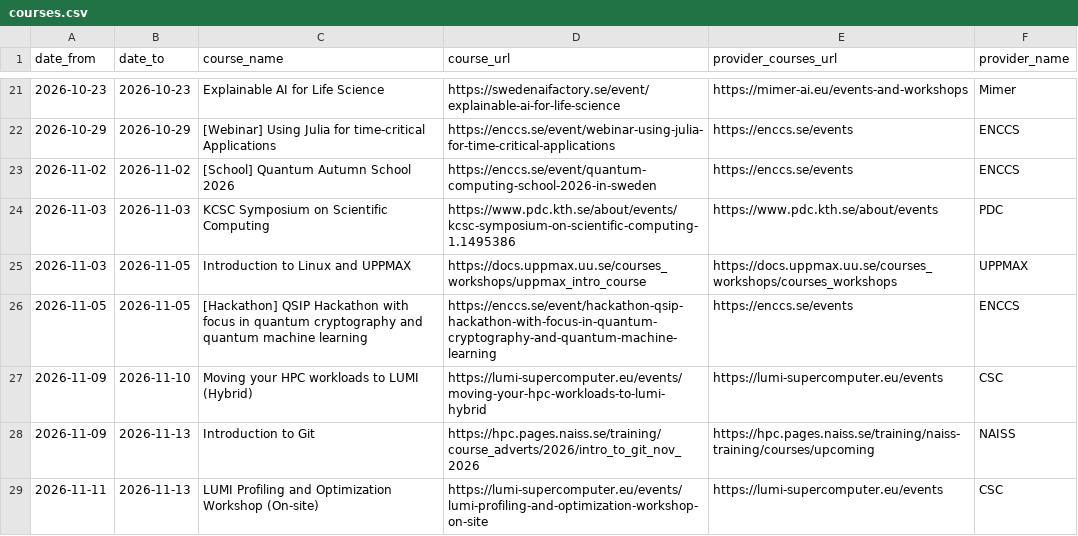
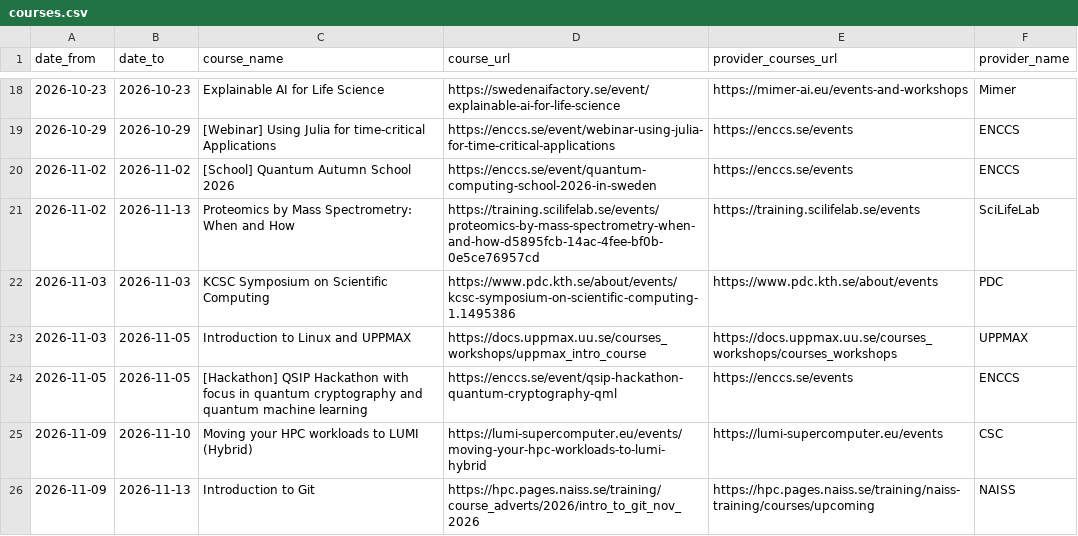
Before and after one commit to NBISweden/SCoRe_user_doc, a CSV file: docs/courses.csv, drawn as a sheet; only a part is shown, gaps mark what is left out; the shorter side is filled out with more unchanged rows; the diff covers the shown part only.

```diff
--- a/docs/courses.csv
+++ b/docs/courses.csv
@@ -23,5 +20,6 @@ date_from,date_to,course_name,course_url,provider_courses_url,provider_name
 2026-11-02,2026-11-02,[School] Quantum Autumn School 2026,https://enccs.se/event/quantum-computing-school-2026-in-sweden,https://enccs.se/events,ENCCS
+2026-11-02,2026-11-13,Proteomics by Mass Spectrometry: When and How,https://training.scilifelab.se/events/proteomics-by-mass-spectrometry-when-and-how-d5895fcb-14ac-4fee-bf0b-0e5ce76957cd,https://training.scilifelab.se/events,SciLifeLab
 2026-11-03,2026-11-03,KCSC Symposium on Scientific Computing,https://www.pdc.kth.se/about/events/kcsc-symposium-on-scientific-computing-1.1495386,https://www.pdc.kth.se/about/events,PDC
 2026-11-03,2026-11-05,Introduction to Linux and UPPMAX,https://docs.uppmax.uu.se/courses_workshops/uppmax_intro_course,https://docs.uppmax.uu.se/courses_workshops/courses_workshops,UPPMAX
-2026-11-05,2026-11-05,[Hackathon] QSIP Hackathon with focus in quantum cryptography and quantum machine learning,https://enccs.se/event/hackathon-qsip-hackathon-with-focus-in-quantum-cryptography-and-quantum-machine-learning,https://enccs.se/events,ENCCS
+2026-11-05,2026-11-05,[Hackathon] QSIP Hackathon with focus in quantum cryptography and quantum machine learning,https://enccs.se/event/qsip-hackathon-quantum-cryptography-qml,https://enccs.se/events,ENCCS
 2026-11-09,2026-11-10,Moving your HPC workloads to LUMI (Hybrid),https://lumi-supercomputer.eu/events/moving-your-hpc-workloads-to-lumi-hybrid,https://lumi-supercomputer.eu/events,CSC
```
Also changed, not shown: 2 added rows and 3 removed rows elsewhere in this file, 2 other files.
